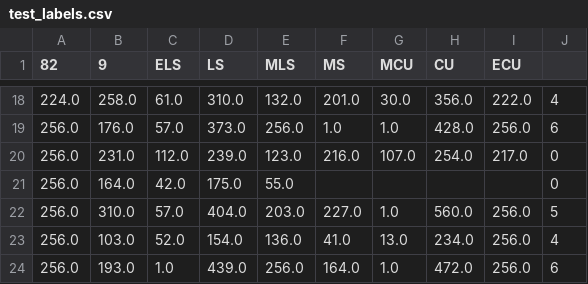
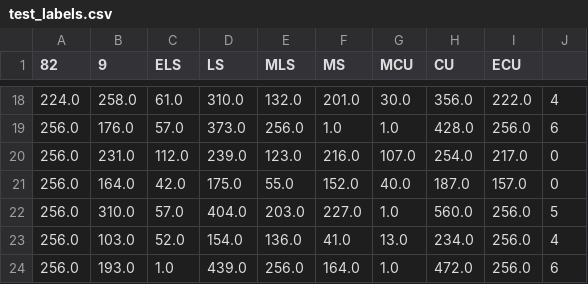
Before and after one commit to Cuperino/Tensorflow-Camera-Shot-Classificators, a CSV file: Datasets/HOHA-Camera-Shot-Frames-Dataset/70-15-15/test_labels.csv, drawn as a sheet; only a part is shown, gaps mark what is left out.

```diff
--- a/Datasets/HOHA-Camera-Shot-Frames-Dataset/70-15-15/test_labels.csv
+++ b/Datasets/HOHA-Camera-Shot-Frames-Dataset/70-15-15/test_labels.csv
@@ -20,3 +20,3 @@
 256.0,231.0,112.0,239.0,123.0,216.0,107.0,254.0,217.0,0
-256.0,164.0,42.0,175.0,55.0,,,,,0
+256.0,164.0,42.0,175.0,55.0,152.0,40.0,187.0,157.0,0
 256.0,310.0,57.0,404.0,203.0,227.0,1.0,560.0,256.0,5
```
Also changed, not shown: Datasets/HOHA-Camera-Shot-Frames-Dataset/70-15-15/train_labels.csv, 3 other files.
